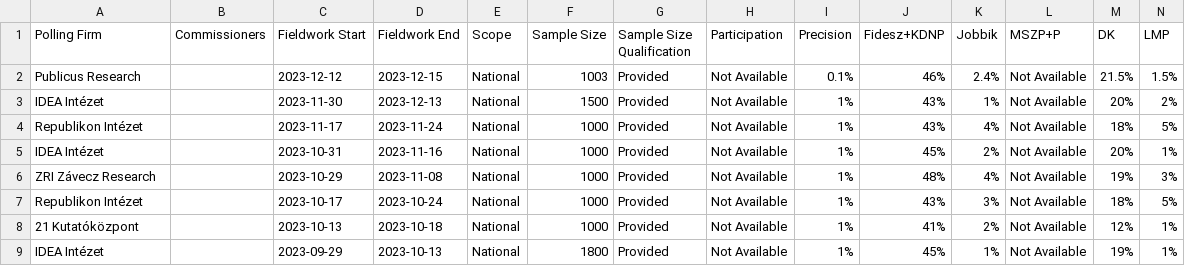
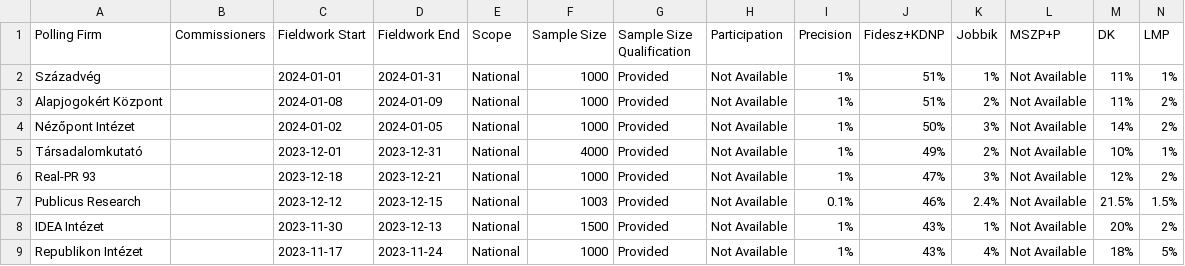
Before and after one commit to michalskop/europeelects, a CSV file: v2/data/hu.csv, drawn as a sheet; only a part is shown; the shorter side is filled out with more unchanged rows; rows hold the shown columns only; the diff names each change by its address in the sheet, - before the commit and + after, or states it on an @@ line.

```diff
--- a/v2/data/hu.csv
+++ b/v2/data/hu.csv
+row 2: Századvég |  | 2024-01-01 | 2024-01-31 | National | 1000 | Provided | Not Available | 1% | 51% | 1% | Not Available | 11% | 1%
+row 3: Alapjogokért Központ |  | 2024-01-08 | 2024-01-09 | National | 1000 | Provided | Not Available | 1% | 51% | 2% | Not Available | 11% | 2%
+row 4: Nézőpont Intézet |  | 2024-01-02 | 2024-01-05 | National | 1000 | Provided | Not Available | 1% | 50% | 3% | Not Available | 14% | 2%
+row 5: Társadalomkutató |  | 2023-12-01 | 2023-12-31 | National | 4000 | Provided | Not Available | 1% | 49% | 2% | Not Available | 10% | 1%
+row 6: Real-PR 93 |  | 2023-12-18 | 2023-12-21 | National | 1000 | Provided | Not Available | 1% | 47% | 3% | Not Available | 12% | 2%
```
Also changed, not shown: v2/data/de.csv, v2/data/es.csv, 8 other files.
